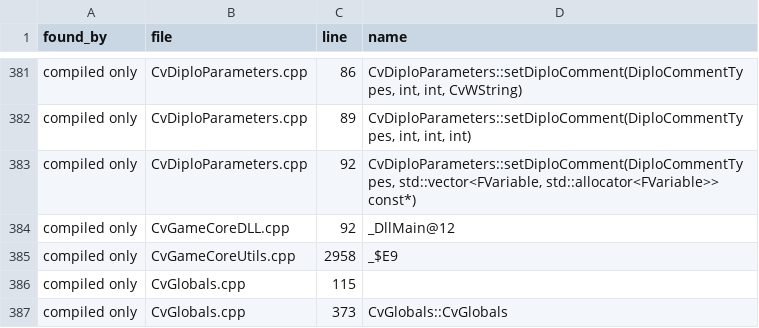
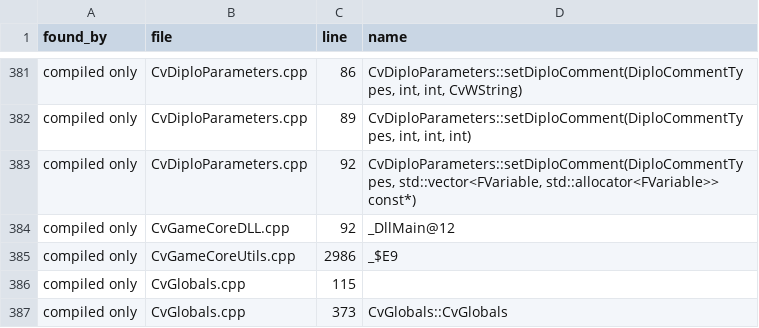
Before and after one commit to GertaBool/RoM, a TSV file: codemap/map/completeness.tsv, drawn as a sheet; only a part is shown, gaps mark what is left out; the diff covers the shown part only.

```diff
--- a/codemap/map/completeness.tsv
+++ b/codemap/map/completeness.tsv
@@ -384,3 +384,3 @@ compiled only	CvDiploParameters.cpp	92	CvDiploParameters::setDiploComment(DiploC
 compiled only	CvGameCoreDLL.cpp	92	_DllMain@12
-compiled only	CvGameCoreUtils.cpp	2958	_$E9
+compiled only	CvGameCoreUtils.cpp	2986	_$E9
 compiled only	CvGlobals.cpp	115	
```
Also changed, not shown: 10 edited cells elsewhere in this file, codemap/map/cpp_to_py.tsv, codemap/map/event_handlers.tsv, 56 other files.
